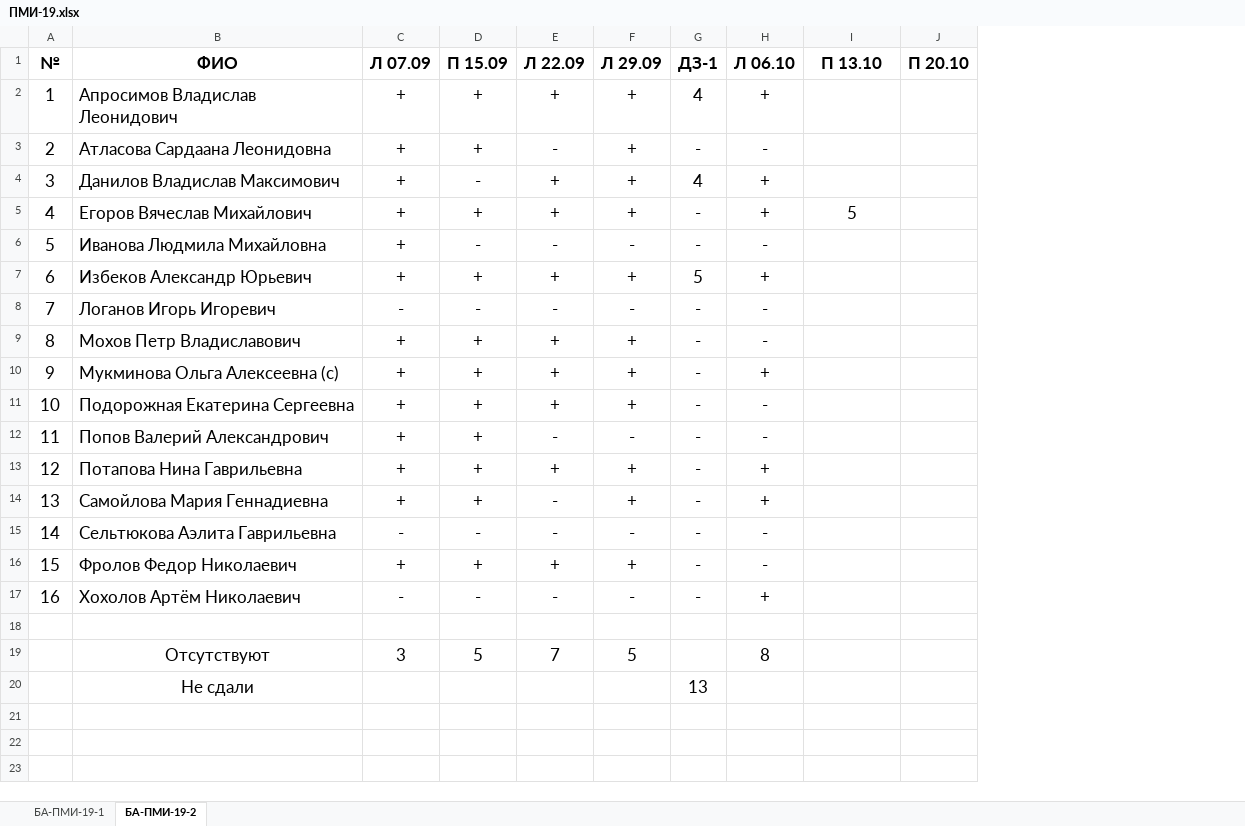
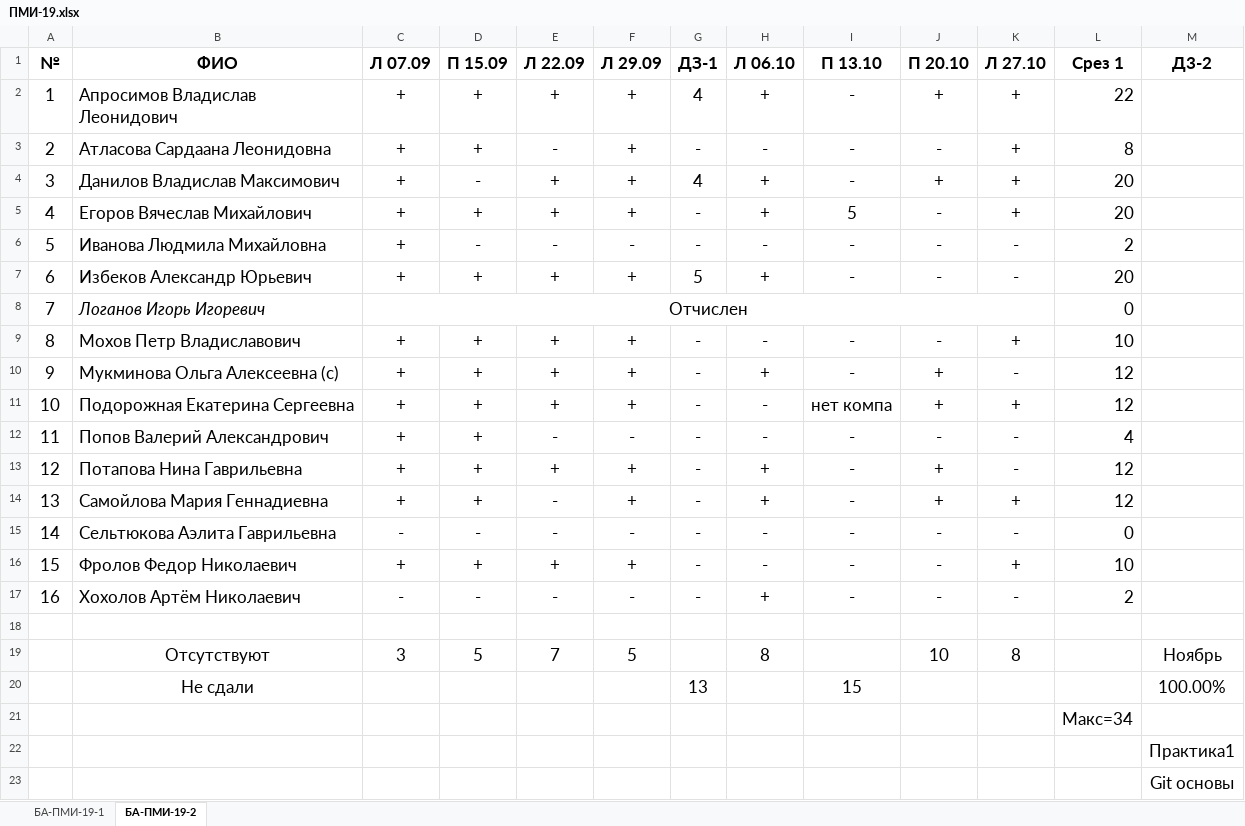
Before and after one commit to haska87/pm-19, an Excel workbook: ПМИ-19.xlsx, sheet БА-ПМИ-19-2, drawn as a sheet; values as stored, in another font and other column widths than the file's, no borders; the diff names each change by its address in the sheet, - before the commit and + after, or states it on an @@ line.

```diff
--- a/ПМИ-19.xlsx (sheet БА-ПМИ-19-2)
+++ b/ПМИ-19.xlsx (sheet БА-ПМИ-19-2)
+column K (Л 27.10), rows 2-19: + | + | + | + | - | - |  | + | - | + | - | - | + | - | + | - |  | 8
+column L (Срез 1), rows 2-17: 22 | 8 | 20 | 20 | 2 | 20 | 0 | 10 | 12 | 12 | 4 | 12 | 12 | 0 | 10 | 2
+column M (Д3-2), rows 19-20: Ноябрь | 100.00%
-I2:I4 (П 13.10): (empty)
+I2:I4 (П 13.10): -
-J2 (П 20.10): (empty)
+J2 (П 20.10): +
-J3 (П 20.10): (empty)
+J3 (П 20.10): -
-J4 (П 20.10): (empty)
+J4 (П 20.10): +
-J5:J7 (П 20.10): (empty)
+J5:J7 (П 20.10): -
-I6:I7 (П 13.10): (empty)
+I6:I7 (П 13.10): -
-B8 italic: off
+B8 italic: on
-C8 (Л 07.09): -
+C8 (Л 07.09): Отчислен
+C8:K8 merged
-D8 (П 15.09): -
+D8 (П 15.09): (empty)
-E8 (Л 22.09): -
+E8 (Л 22.09): (empty)
-F8 (Л 29.09): -
+F8 (Л 29.09): (empty)
-G8 (ДЗ-1): -
+G8 (ДЗ-1): (empty)
-H8 (Л 06.10): -
+H8 (Л 06.10): (empty)
-I9:I10 (П 13.10): (empty)
+I9:I10 (П 13.10): -
-J9 (П 20.10): (empty)
+J9 (П 20.10): -
-J10:J11 (П 20.10): (empty)
+J10:J11 (П 20.10): +
-I11 (П 13.10): (empty)
+I11 (П 13.10): нет компа
-I12:I17 (П 13.10): (empty)
+I12:I17 (П 13.10): -
-J12 (П 20.10): (empty)
+J12 (П 20.10): -
-J13:J14 (П 20.10): (empty)
+J13:J14 (П 20.10): +
-J15:J17 (П 20.10): (empty)
+J15:J17 (П 20.10): -
-J19 (П 20.10): (empty)
+J19 (П 20.10): 10
-I20 (П 13.10): (empty)
+I20 (П 13.10): 15
+row 21:  |  |  |  |  |  |  |  |  |  |  | Макс=34
+row 22:  |  |  |  |  |  |  |  |  |  |  |  | Практика1
+row 23:  |  |  |  |  |  |  |  |  |  |  |  | Git основы
```
Also changed, not shown: sheet БА-ПМИ-19-1.
